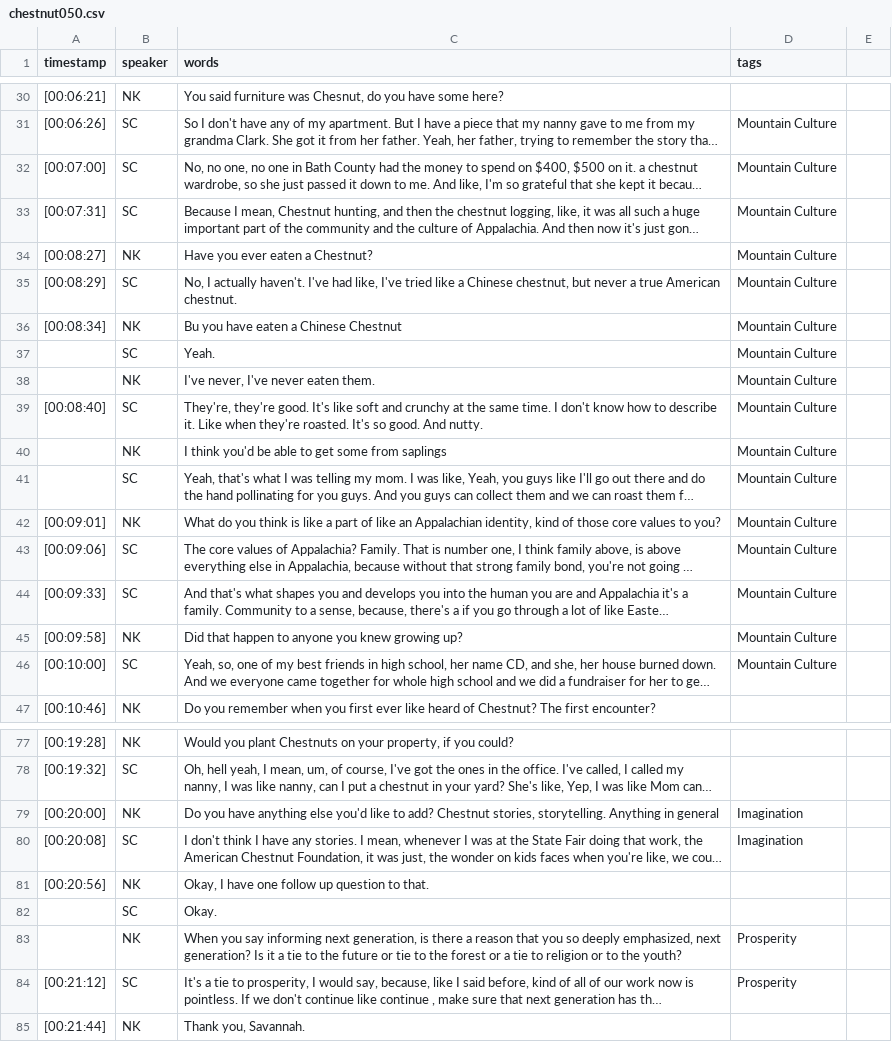
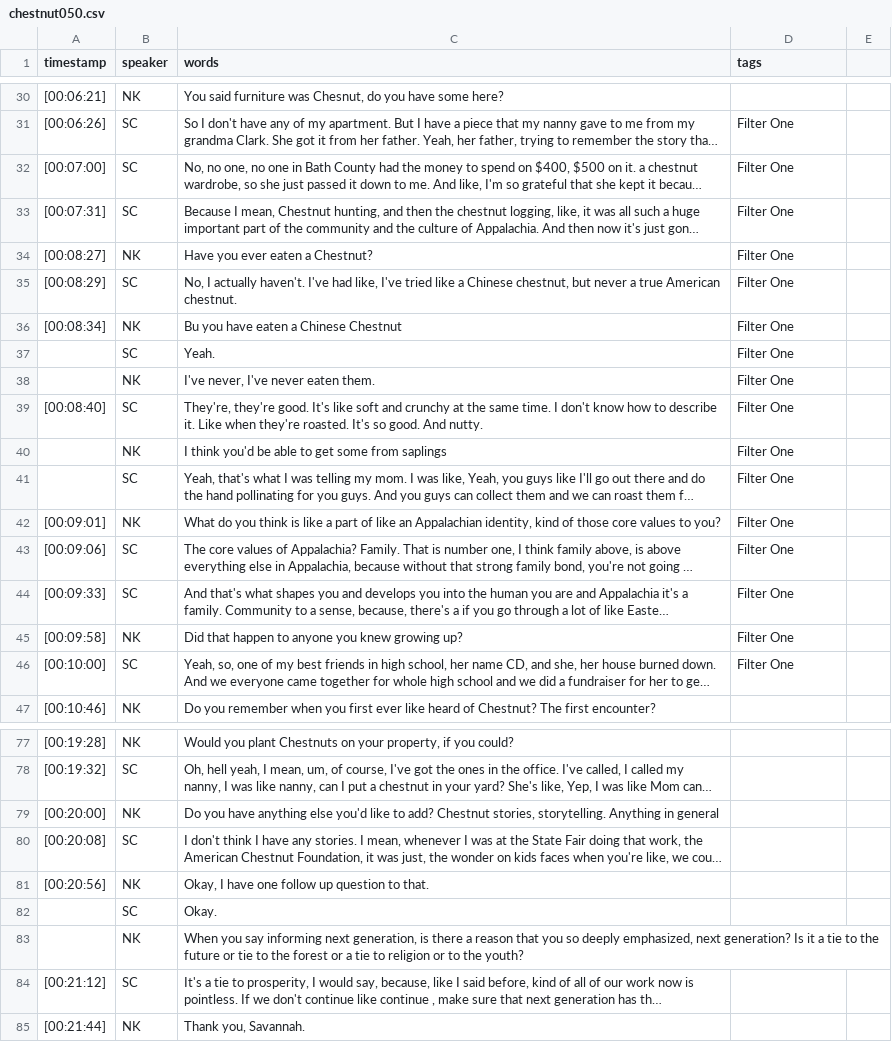
Before and after one commit to aweymo-ui/cb_essay_ohd, a CSV file: _data/transcripts/chestnut050.csv, drawn as a sheet; only a part is shown, gaps mark what is left out; long unchanged cells end in …; the diff covers the shown part only; the diff names each change by its address in the sheet, - before the commit and + after, or states it on an @@ line.

```diff
--- a/_data/transcripts/chestnut050.csv
+++ b/_data/transcripts/chestnut050.csv
-D31:D46 (tags): Mountain Culture
+D31:D46 (tags): Filter One
-D79:D80 (tags): Imagination
+D79:D80 (tags): (empty)
-D83:D84 (tags): Prosperity
+D83:D84 (tags): (empty)
```
Also changed, not shown: 34 edited cells elsewhere in this file, _data/demo-metadata.csv, _data/transcripts/chestnut051.csv, 4 other files.
